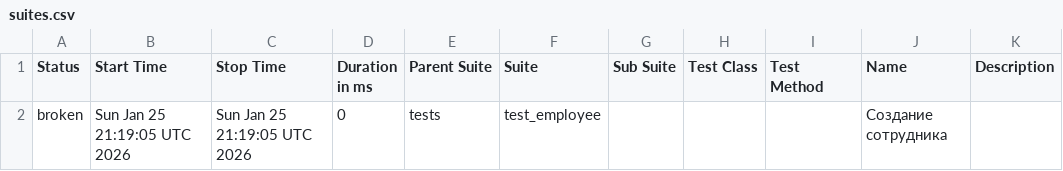
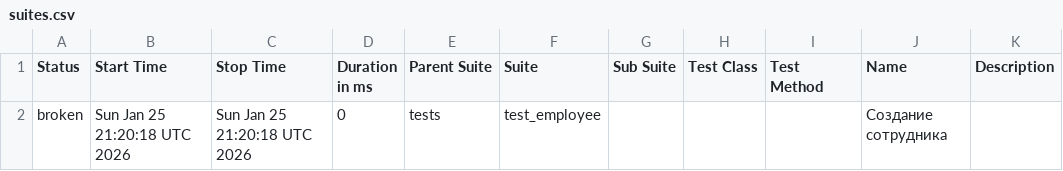
Before and after one commit to DannyaKenpachi/OrangeHRM_test_ui_selenium, a CSV file: data/suites.csv, drawn as a sheet.

```diff
--- a/data/suites.csv
+++ b/data/suites.csv
@@ -1,2 +1,2 @@
 "Status","Start Time","Stop Time","Duration in ms","Parent Suite","Suite","Sub Suite","Test Class","Test Method","Name","Description"
-"broken","Sun Jan 25 21:19:05 UTC 2026","Sun Jan 25 21:19:05 UTC 2026","0","tests","test_employee","","","","Создание сотрудника",""
+"broken","Sun Jan 25 21:20:18 UTC 2026","Sun Jan 25 21:20:18 UTC 2026","0","tests","test_employee","","","","Создание сотрудника",""
```
Also changed, not shown: 22 other files.
